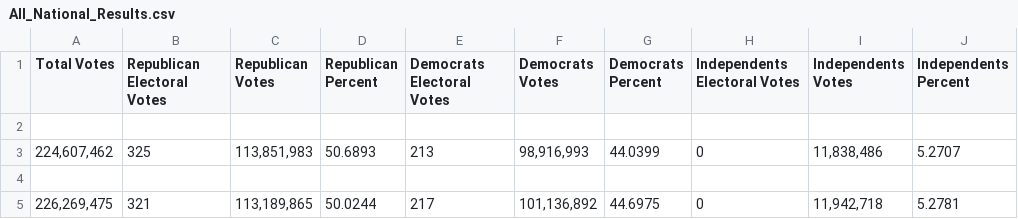
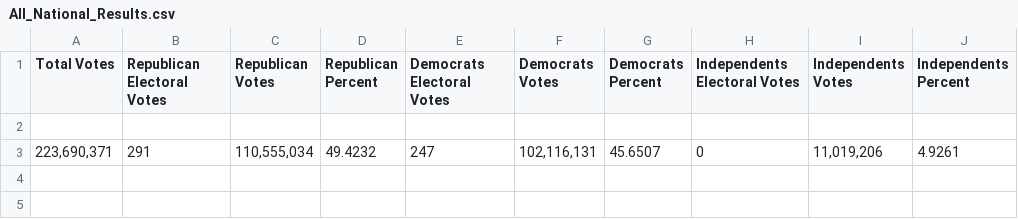
Before and after one commit to michaelpowers8/Election_Simulation, a CSV file: All_National_Results.csv, drawn as a sheet.

```diff
--- a/All_National_Results.csv
+++ b/All_National_Results.csv
@@ -2,4 +2,2 @@ Total Votes,Republican Electoral Votes,Republican Votes,Republican Percent,Democ
 
-"224,607,462",325,"113,851,983",50.6893,213,"98,916,993",44.0399,0,"11,838,486",5.2707
-
-"226,269,475",321,"113,189,865",50.0244,217,"101,136,892",44.6975,0,"11,942,718",5.2781
+"223,690,371",291,"110,555,034",49.4232,247,"102,116,131",45.6507,0,"11,019,206",4.9261
```
Also changed, not shown: All_State_Raw_Results.csv, 1 other file.
